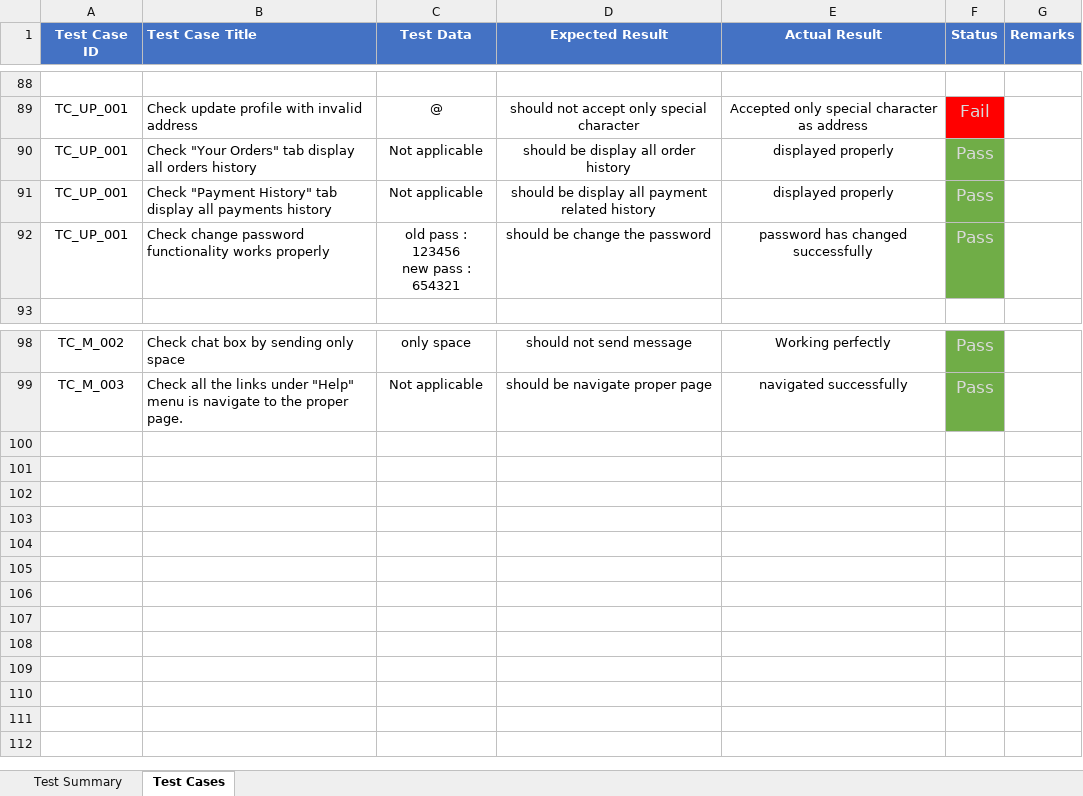
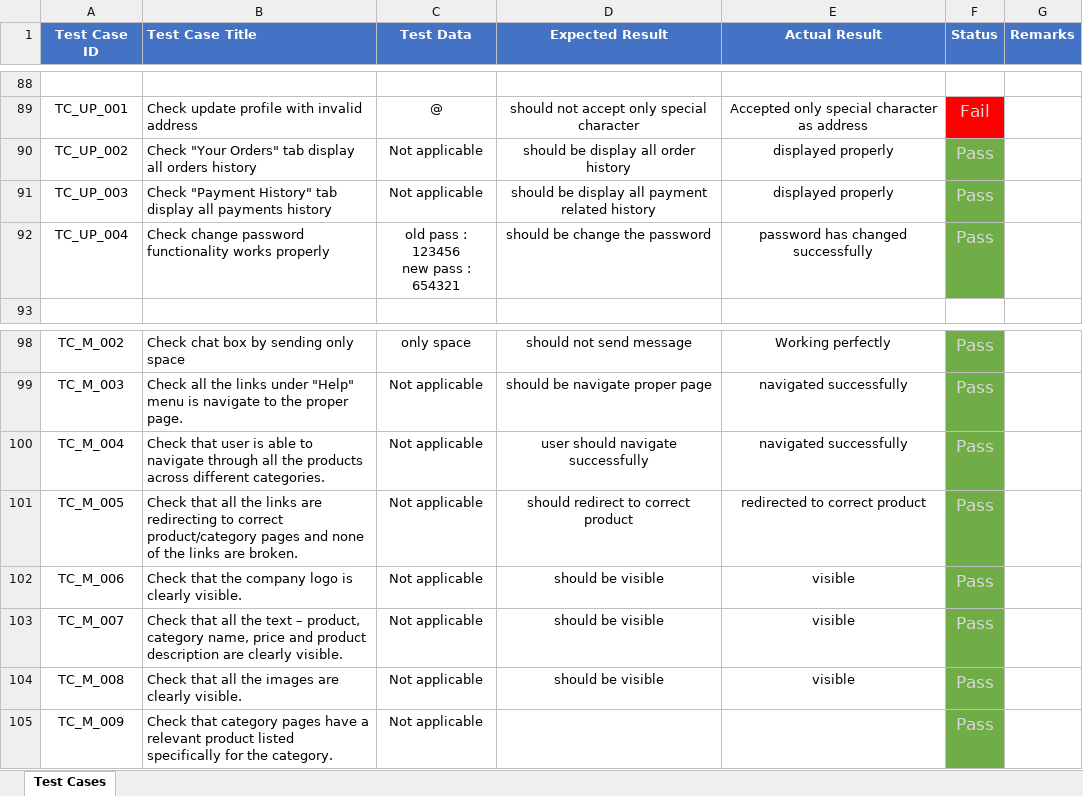
Before and after one commit to Rony002221/TestCase-for-Chaldal.com, an Excel workbook: TestCase.xlsx, sheet Test Cases, drawn as a sheet; only a part is shown, gaps mark what is left out; values as stored, in another font and other column widths than the file's, no borders; the diff names each change by its address in the sheet, - before the commit and + after, or states it on an @@ line.

Commit message:
add more Test cases

```diff
--- a/TestCase.xlsx (sheet Test Cases)
+++ b/TestCase.xlsx (sheet Test Cases)
-sheet tab: Test Summary
-A90 (Test Case ID): TC_UP_001
+A90 (Test Case ID): TC_UP_002
-A91 (Test Case ID): TC_UP_001
+A91 (Test Case ID): TC_UP_003
-A92 (Test Case ID): TC_UP_001
+A92 (Test Case ID): TC_UP_004
+row 100: TC_M_004 | Check that user is able to navigate through all the products across different categories. | Not applicable | user should navigate successfully | navigated successfully | Pass
+row 101: TC_M_005 | Check that all the links are redirecting to correct product/category pages and none of the links are broken. | Not applicable | should redirect to correct product | redirected to correct product | Pass
+row 102: TC_M_006 | Check that the company logo is clearly visible. | Not applicable | should be visible | visible | Pass
+row 103: TC_M_007 | Check that all the text – product, category name, price and product description are clearly visible. | Not applicable | should be visible | visible | Pass
+row 104: TC_M_008 | Check that all the images are clearly visible. | Not applicable | should be visible | visible | Pass
+row 105: TC_M_009 | Check that category pages have a relevant product listed specifically for the category. | Not applicable |  |  | Pass
```
